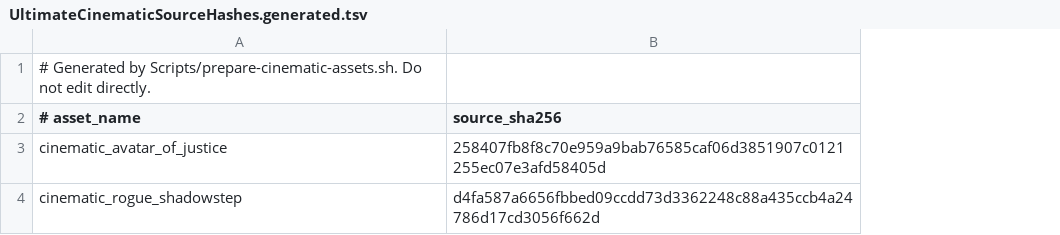
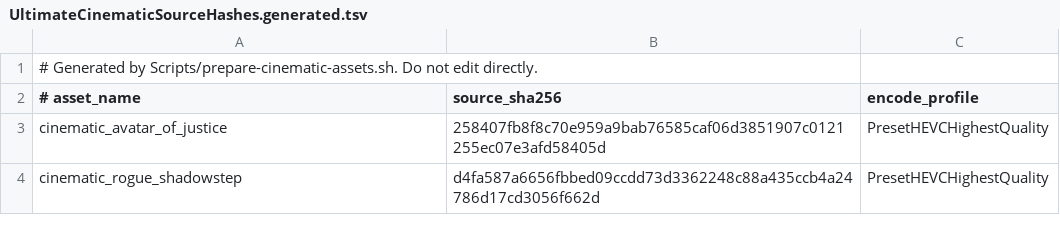
Before and after one commit to Talyen/Trinket, a TSV file: Packages/TrinketContent/Sources/TrinketContent/Generated/UltimateCinematicSourceHashes.generated.tsv, drawn as a sheet; the diff names each change by its address in the sheet, - before the commit and + after, or states it on an @@ line.

Commit message:
refactor(battle): review and simplify battle, mystery, and asset pipeline changes
- Refactor HEVC cinematic asset preparation with system avconvert encoding
- Implement diagonal split overlay motion for Ultimate cinematics
- Introduce CombatantBuffAura for Shadowstep shimmer on combatant cards
- Simplify Avatar of Justice to recurring Holy damage DoT + Block
- Add ExperienceScaling soft ceiling (3x required XP) and dynamic recipient catch-up
- Add in-place item salvage dissolve animation for collection inventory

User-Facing: yes

```diff
--- a/Packages/TrinketContent/Sources/TrinketContent/Generated/UltimateCinematicSourceHashes.generated.tsv
+++ b/Packages/TrinketContent/Sources/TrinketContent/Generated/UltimateCinematicSourceHashes.generated.tsv
+column C (encode_profile), rows 3-4: PresetHEVCHighestQuality | PresetHEVCHighestQuality
```
Also changed, not shown: Packages/TrinketContent/Sources/TrinketContent/Generated/AbilityInventory.generated.tsv, 57 other files.
